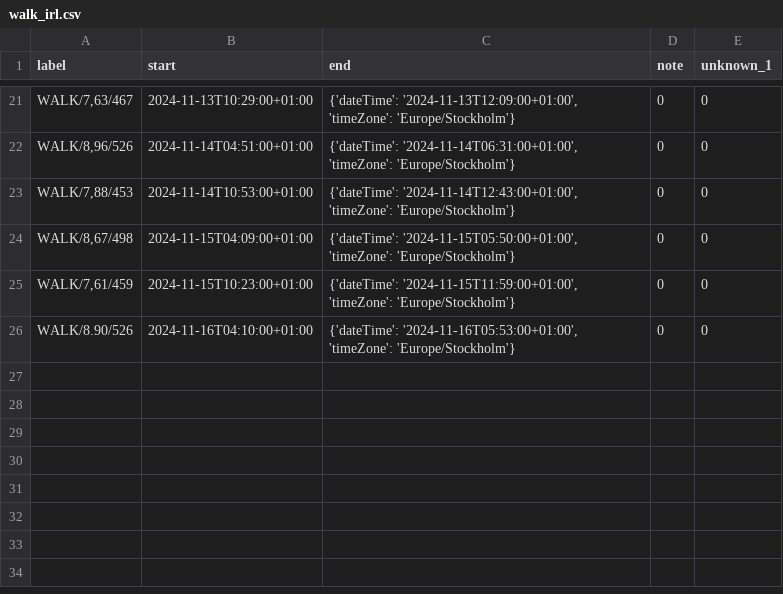
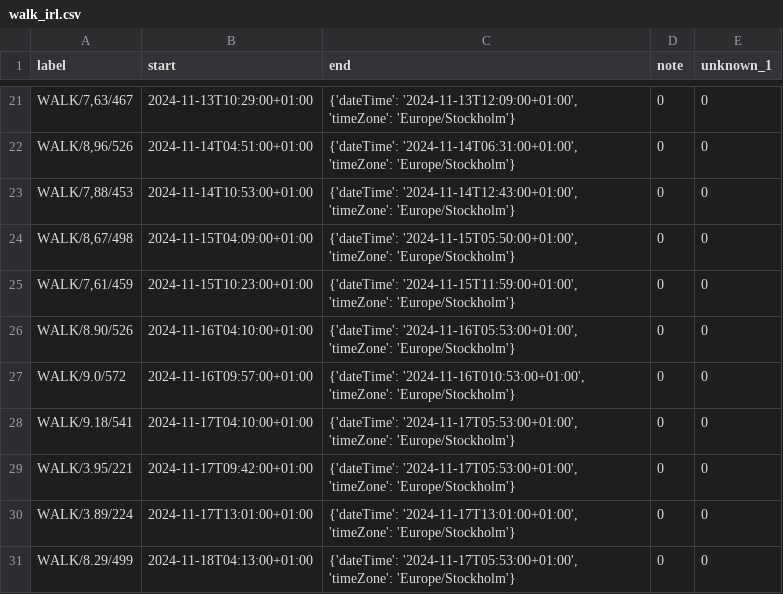
Before and after one commit to liecha/illuminateMe_dreamBoard, a CSV file: data/irl_calendars/walk_irl.csv, drawn as a sheet; only a part is shown, gaps mark what is left out; the diff names each change by its address in the sheet, - before the commit and + after, or states it on an @@ line.

```diff
--- a/data/irl_calendars/walk_irl.csv
+++ b/data/irl_calendars/walk_irl.csv
+row 27: WALK/9.0/572 | 2024-11-16T09:57:00+01:00 | {'dateTime': '2024-11-16T010:53:00+01:00', 'timeZone': 'Europe/Stockholm'} | 0 | 0
+row 28: WALK/9.18/541 | 2024-11-17T04:10:00+01:00 | {'dateTime': '2024-11-17T05:53:00+01:00', 'timeZone': 'Europe/Stockholm'} | 0 | 0
+row 29: WALK/3.95/221 | 2024-11-17T09:42:00+01:00 | {'dateTime': '2024-11-17T05:53:00+01:00', 'timeZone': 'Europe/Stockholm'} | 0 | 0
+row 30: WALK/3.89/224 | 2024-11-17T13:01:00+01:00 | {'dateTime': '2024-11-17T13:01:00+01:00', 'timeZone': 'Europe/Stockholm'} | 0 | 0
+row 31: WALK/8.29/499 | 2024-11-18T04:13:00+01:00 | {'dateTime': '2024-11-17T05:53:00+01:00', 'timeZone': 'Europe/Stockholm'} | 0 | 0
```
Also changed, not shown: data/irl_calendars/food_irl.csv, data/irl_calendars/training_irl.csv, 7 other files.
